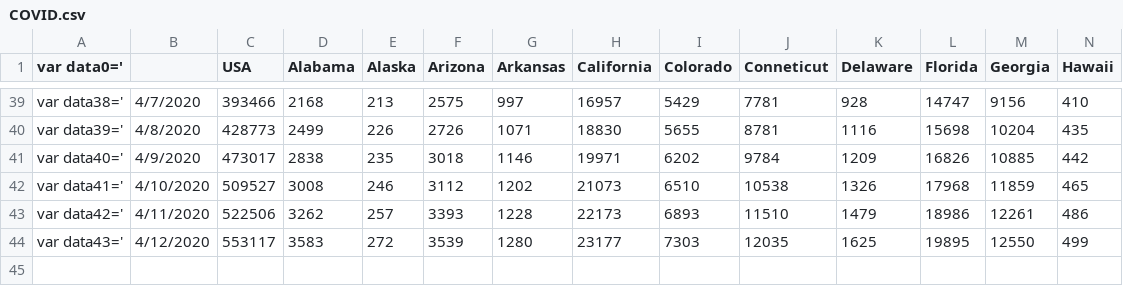
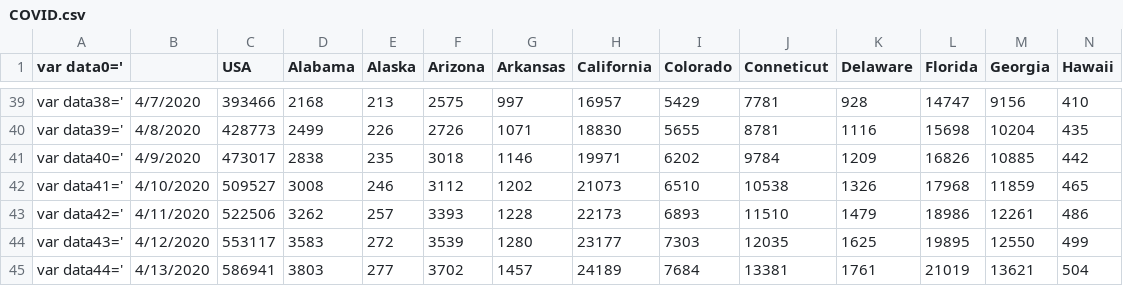
Before and after one commit to bsdillon/homeschool, a CSV file: COVID.csv, drawn as a sheet; only a part is shown, gaps mark what is left out; rows hold the shown columns only; the diff names each change by its address in the sheet, - before the commit and + after, or states it on an @@ line.

Commit message:
Data update

```diff
--- a/COVID.csv
+++ b/COVID.csv
+row 45: var data44=' | 4/13/2020 | 586941 | 3803 | 277 | 3702 | 1457 | 24189 | 7684 | 13381 | 1761 | 21019 | 13621 | 504
```
Also changed, not shown: 1 other file.
